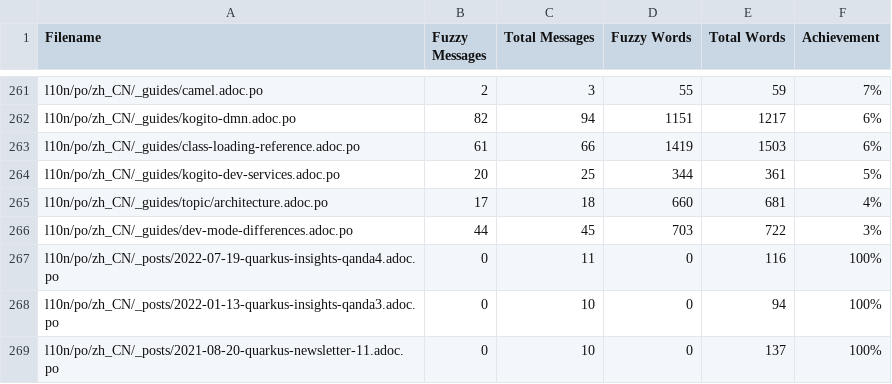
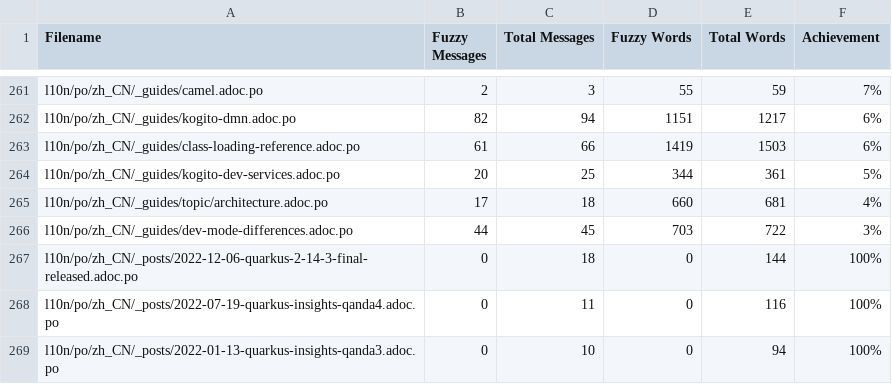
Before and after one commit to quarkusio/cn.quarkus.io, a CSV file: l10n/stats/translation.csv, drawn as a sheet; only a part is shown, gaps mark what is left out; the shorter side is filled out with more unchanged rows; the diff covers the shown part only.

```diff
--- a/l10n/stats/translation.csv
+++ b/l10n/stats/translation.csv
@@ -266,2 +266,3 @@ l10n/po/zh_CN/_guides/topic/architecture.adoc.po, 17, 18, 660, 681 ,4%
 l10n/po/zh_CN/_guides/dev-mode-differences.adoc.po, 44, 45, 703, 722 ,3%
+l10n/po/zh_CN/_posts/2022-12-06-quarkus-2-14-3-final-released.adoc.po, 0, 18, 0, 144 ,100%
 l10n/po/zh_CN/_posts/2022-07-19-quarkus-insights-qanda4.adoc.po, 0, 11, 0, 116 ,100%
```
Also changed, not shown: 3 added rows and 3 removed rows elsewhere in this file, l10n/stats/translation-sorted-by-fuzzy-words.csv.
